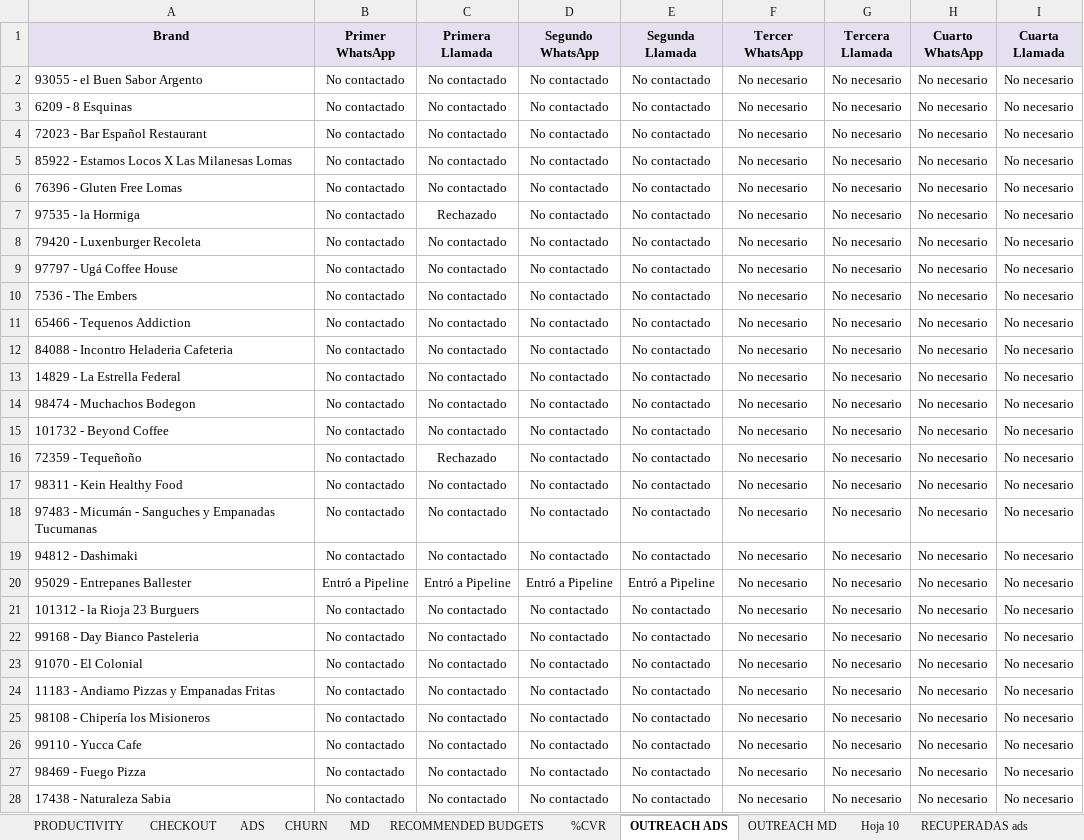
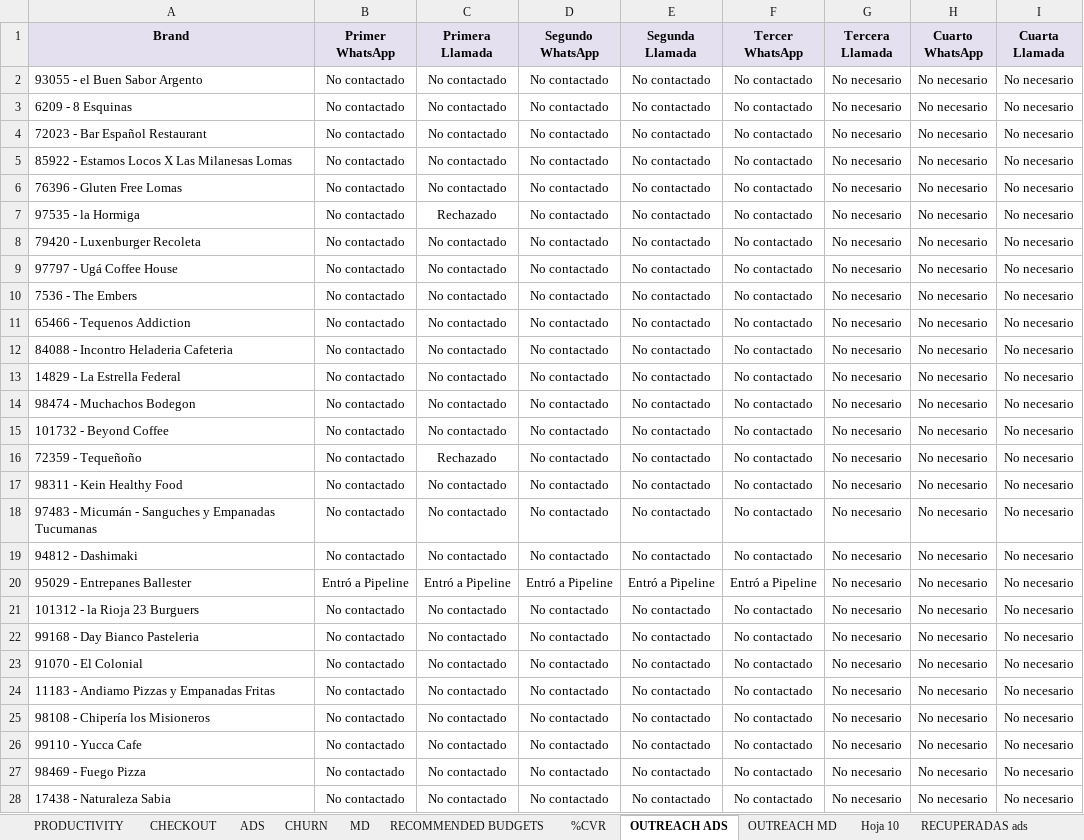
Before and after one commit to sabaschatia-netizen/eagle_for_sales, an Excel workbook: CRUCE PRO SALES.xlsx, sheet OUTREACH ADS, drawn as a sheet; only a part is shown; values as stored, in another font and other column widths than the file's, no borders; charts and pictures not drawn; the diff covers the shown part only; the diff names each change by its address in the sheet, - before the commit and + after, or states it on an @@ line.

```diff
--- a/CRUCE PRO SALES.xlsx (sheet OUTREACH ADS)
+++ b/CRUCE PRO SALES.xlsx (sheet OUTREACH ADS)
-F2:F19 (Tercer WhatsApp): No necesario
+F2:F19 (Tercer WhatsApp): No contactado
-F20 (Tercer WhatsApp): No necesario
+F20 (Tercer WhatsApp): Entró a Pipeline
-F21:F28 (Tercer WhatsApp): No necesario
+F21:F28 (Tercer WhatsApp): No contactado
```
Also changed, not shown: 59 edited cells elsewhere in this sheet, sheet CHECKOUT.
